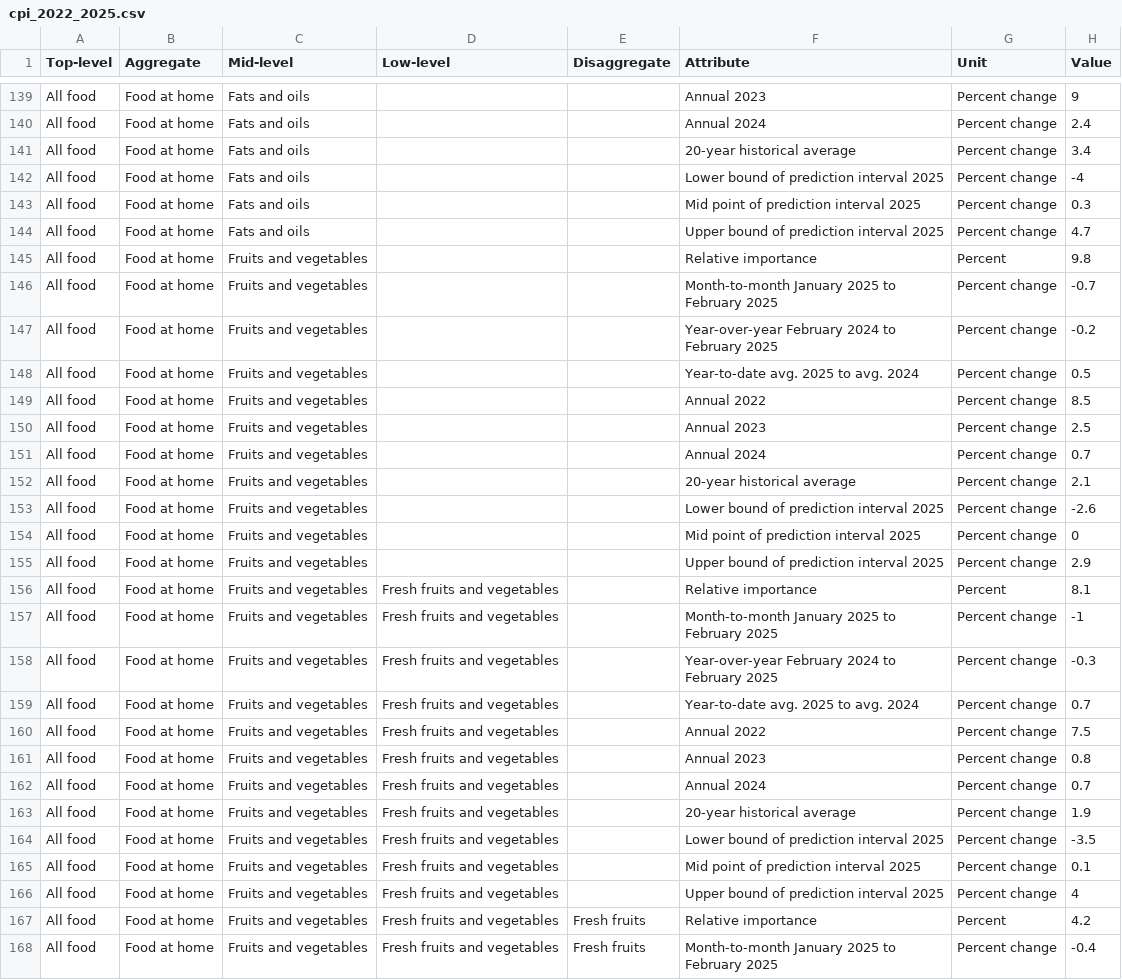
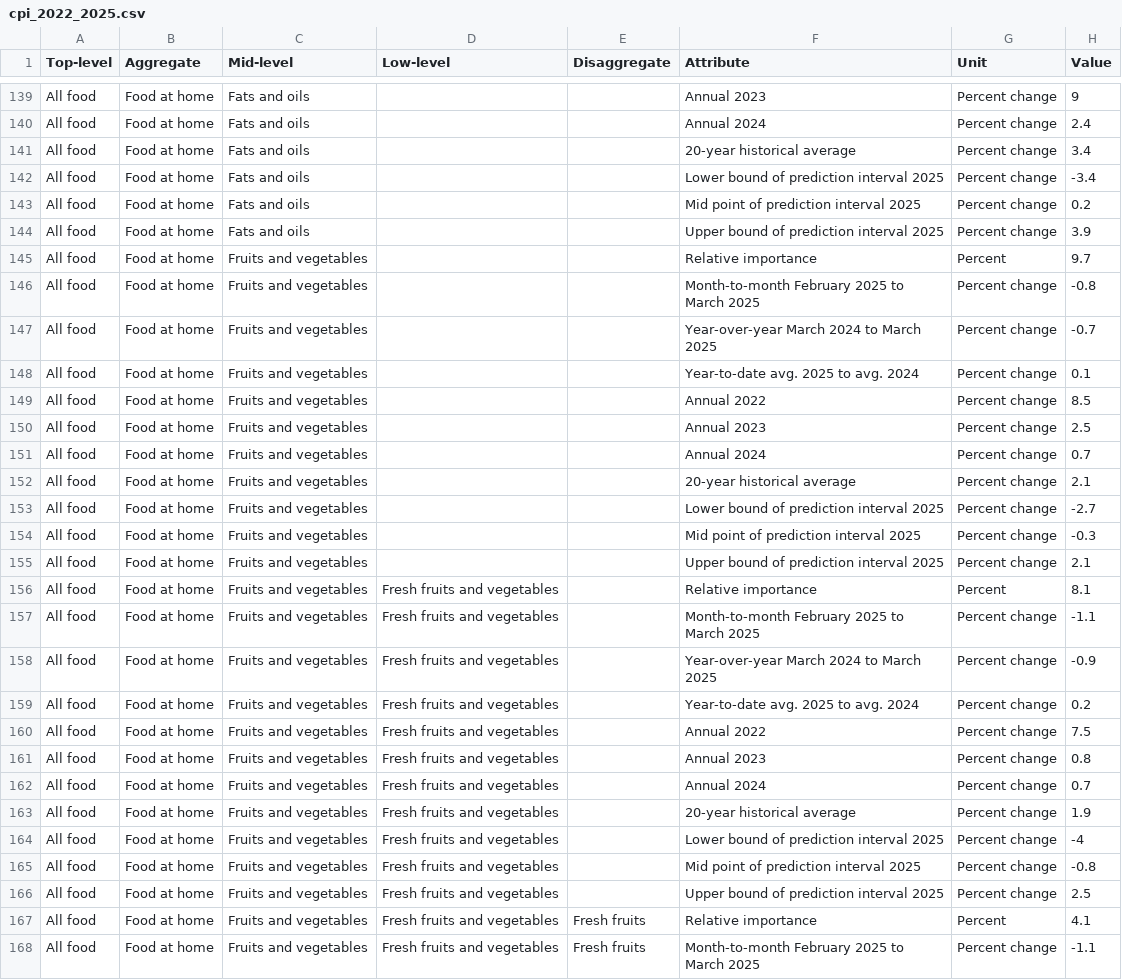
Before and after one commit to NicolasImagawa/diseases-income-pipeline, a CSV file: dbt/seeds/cpi_2022_2025.csv, drawn as a sheet; only a part is shown, gaps mark what is left out; the diff covers the shown part only.

```diff
--- a/dbt/seeds/cpi_2022_2025.csv
+++ b/dbt/seeds/cpi_2022_2025.csv
@@ -141,9 +141,9 @@
 "All food","Food at home","Fats and oils","","","20-year historical average","Percent change",3.4
-"All food","Food at home","Fats and oils","","","Lower bound of prediction interval 2025","Percent change",-4
-"All food","Food at home","Fats and oils","","","Mid point of prediction interval 2025","Percent change",0.3
-"All food","Food at home","Fats and oils","","","Upper bound of prediction interval 2025","Percent change",4.7
-"All food","Food at home","Fruits and vegetables","","","Relative importance","Percent",9.8
-"All food","Food at home","Fruits and vegetables","","","Month-to-month January 2025 to February 2025","Percent change",-0.7
-"All food","Food at home","Fruits and vegetables","","","Year-over-year February 2024 to February 2025","Percent change",-0.2
-"All food","Food at home","Fruits and vegetables","","","Year-to-date avg. 2025 to avg. 2024","Percent change",0.5
+"All food","Food at home","Fats and oils","","","Lower bound of prediction interval 2025","Percent change",-3.4
+"All food","Food at home","Fats and oils","","","Mid point of prediction interval 2025","Percent change",0.2
+"All food","Food at home","Fats and oils","","","Upper bound of prediction interval 2025","Percent change",3.9
+"All food","Food at home","Fruits and vegetables","","","Relative importance","Percent",9.7
+"All food","Food at home","Fruits and vegetables","","","Month-to-month February 2025 to March 2025","Percent change",-0.8
+"All food","Food at home","Fruits and vegetables","","","Year-over-year March 2024 to March 2025","Percent change",-0.7
+"All food","Food at home","Fruits and vegetables","","","Year-to-date avg. 2025 to avg. 2024","Percent change",0.1
 "All food","Food at home","Fruits and vegetables","","","Annual 2022","Percent change",8.5
@@ -152,9 +152,9 @@
 "All food","Food at home","Fruits and vegetables","","","20-year historical average","Percent change",2.1
-"All food","Food at home","Fruits and vegetables","","","Lower bound of prediction interval 2025","Percent change",-2.6
-"All food","Food at home","Fruits and vegetables","","","Mid point of prediction interval 2025","Percent change",0
-"All food","Food at home","Fruits and vegetables","","","Upper bound of prediction interval 2025","Percent change",2.9
+"All food","Food at home","Fruits and vegetables","","","Lower bound of prediction interval 2025","Percent change",-2.7
+"All food","Food at home","Fruits and vegetables","","","Mid point of prediction interval 2025","Percent change",-0.3
+"All food","Food at home","Fruits and vegetables","","","Upper bound of prediction interval 2025","Percent change",2.1
 "All food","Food at home","Fruits and vegetables","Fresh fruits and vegetables","","Relative importance","Percent",8.1
-"All food","Food at home","Fruits and vegetables","Fresh fruits and vegetables","","Month-to-month January 2025 to February 2025","Percent change",-1
-"All food","Food at home","Fruits and vegetables","Fresh fruits and vegetables","","Year-over-year February 2024 to February 2025","Percent change",-0.3
-"All food","Food at home","Fruits and vegetables","Fresh fruits and vegetables","","Year-to-date avg. 2025 to avg. 2024","Percent change",0.7
+"All food","Food at home","Fruits and vegetables","Fresh fruits and vegetables","","Month-to-month February 2025 to March 2025","Percent change",-1.1
+"All food","Food at home","Fruits and vegetables","Fresh fruits and vegetables","","Year-over-year March 2024 to March 2025","Percent change",-0.9
+"All food","Food at home","Fruits and vegetables","Fresh fruits and vegetables","","Year-to-date avg. 2025 to avg. 2024","Percent change",0.2
 "All food","Food at home","Fruits and vegetables","Fresh fruits and vegetables","","Annual 2022","Percent change",7.5
@@ -163,6 +163,6 @@
 "All food","Food at home","Fruits and vegetables","Fresh fruits and vegetables","","20-year historical average","Percent change",1.9
-"All food","Food at home","Fruits and vegetables","Fresh fruits and vegetables","","Lower bound of prediction interval 2025","Percent change",-3.5
-"All food","Food at home","Fruits and vegetables","Fresh fruits and vegetables","","Mid point of prediction interval 2025","Percent change",0.1
-"All food","Food at home","Fruits and vegetables","Fresh fruits and vegetables","","Upper bound of prediction interval 2025","Percent change",4
-"All food","Food at home","Fruits and vegetables","Fresh fruits and vegetables","Fresh fruits","Relative importance","Percent",4.2
-"All food","Food at home","Fruits and vegetables","Fresh fruits and vegetables","Fresh fruits","Month-to-month January 2025 to February 2025","Percent change",-0.4
+"All food","Food at home","Fruits and vegetables","Fresh fruits and vegetables","","Lower bound of prediction interval 2025","Percent change",-4
+"All food","Food at home","Fruits and vegetables","Fresh fruits and vegetables","","Mid point of prediction interval 2025","Percent change",-0.8
+"All food","Food at home","Fruits and vegetables","Fresh fruits and vegetables","","Upper bound of prediction interval 2025","Percent change",2.5
+"All food","Food at home","Fruits and vegetables","Fresh fruits and vegetables","Fresh fruits","Relative importance","Percent",4.1
+"All food","Food at home","Fruits and vegetables","Fresh fruits and vegetables","Fresh fruits","Month-to-month February 2025 to March 2025","Percent change",-1.1
```
Also changed, not shown: 159 edited cells elsewhere in this file, 3 other files.
